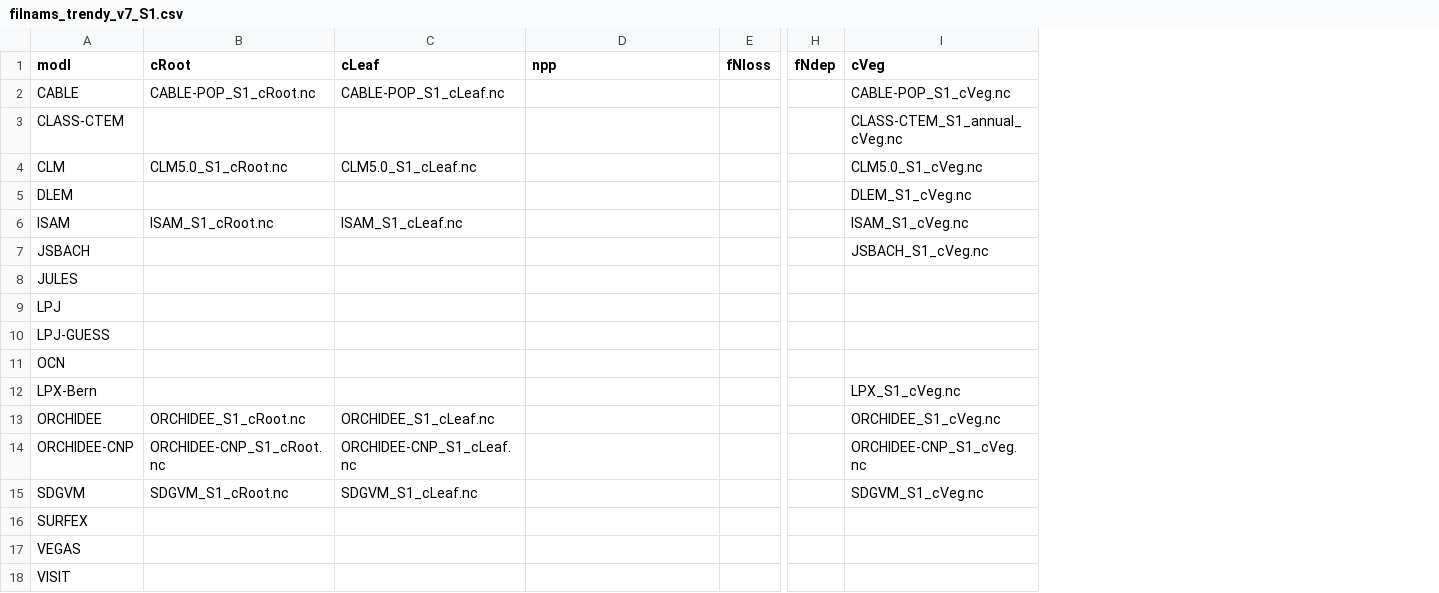
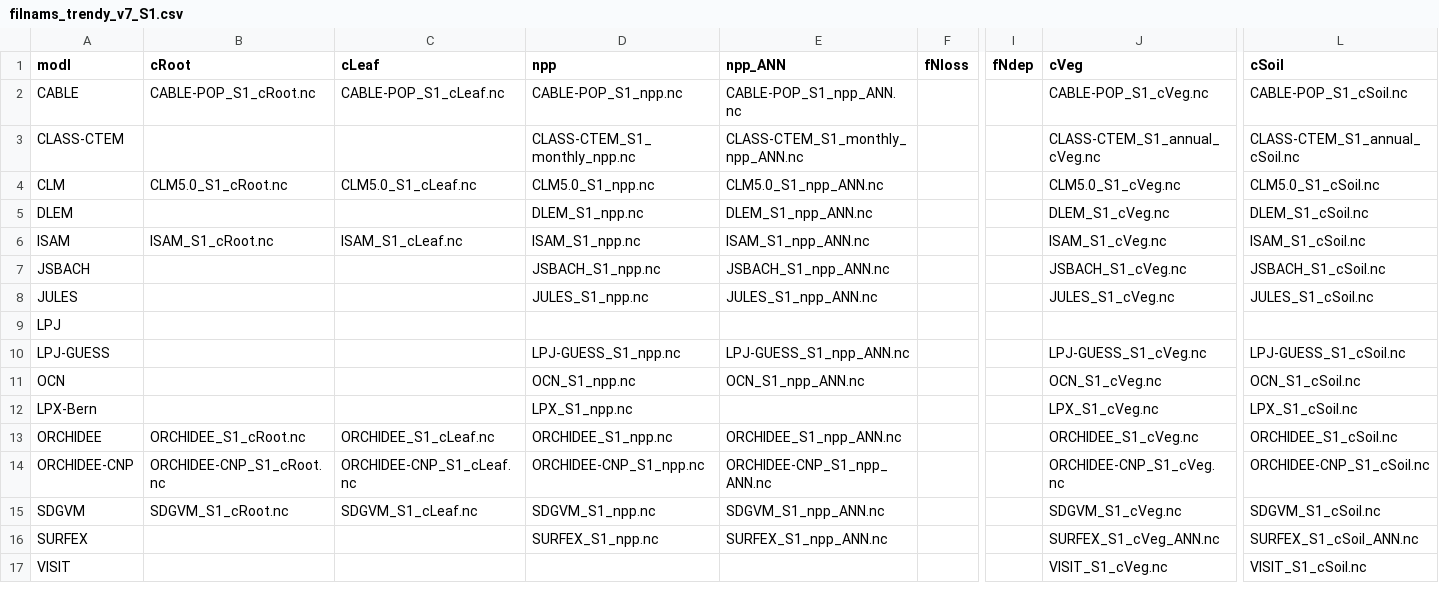
Before and after one commit to stineb/dgvm_analyses, a CSV file: filnams_trendy_v7_S1.csv, drawn as a sheet; only a part is shown, gaps mark what is left out; removed rows and columns are numbered as before the commit, all else as after; rows hold the shown columns only; the diff names each change by its address in the sheet, - before the commit and + after, or states it on an @@ line.

```diff
--- a/filnams_trendy_v7_S1.csv
+++ b/filnams_trendy_v7_S1.csv
+column E (npp_ANN), rows 2-16: CABLE-POP_S1_npp_ANN.nc | CLASS-CTEM_S1_monthly_npp_ANN.nc | CLM5.0_S1_npp_ANN.nc | DLEM_S1_npp_ANN.nc | ISAM_S1_npp_ANN.nc | JSBACH_S1_npp_ANN.nc | JULES_S1_npp_ANN.nc |  | LPJ-GUESS_S1_npp_ANN.nc | OCN_S1_npp_ANN.nc |  | ORCHIDEE_S1_npp_ANN.nc | ORCHIDEE-CNP_S1_npp_ANN.nc | SDGVM_S1_npp_ANN.nc | SURFEX_S1_npp_ANN.nc
+column L (cSoil), rows 2-17: CABLE-POP_S1_cSoil.nc | CLASS-CTEM_S1_annual_cSoil.nc | CLM5.0_S1_cSoil.nc | DLEM_S1_cSoil.nc | ISAM_S1_cSoil.nc | JSBACH_S1_cSoil.nc | JULES_S1_cSoil.nc |  | LPJ-GUESS_S1_cSoil.nc | OCN_S1_cSoil.nc | LPX_S1_cSoil.nc | ORCHIDEE_S1_cSoil.nc | ORCHIDEE-CNP_S1_cSoil.nc | SDGVM_S1_cSoil.nc | SURFEX_S1_cSoil_ANN.nc | VISIT_S1_cSoil.nc
-D2 (npp): (empty)
+D2 (npp): CABLE-POP_S1_npp.nc
-D3 (npp): (empty)
+D3 (npp): CLASS-CTEM_S1_monthly_npp.nc
-D4 (npp): (empty)
+D4 (npp): CLM5.0_S1_npp.nc
-D5 (npp): (empty)
+D5 (npp): DLEM_S1_npp.nc
-D6 (npp): (empty)
+D6 (npp): ISAM_S1_npp.nc
-D7 (npp): (empty)
+D7 (npp): JSBACH_S1_npp.nc
-D8 (npp): (empty)
+D8 (npp): JULES_S1_npp.nc
-J8 (cVeg): (empty)
+J8 (cVeg): JULES_S1_cVeg.nc
-D10 (npp): (empty)
+D10 (npp): LPJ-GUESS_S1_npp.nc
-J10 (cVeg): (empty)
+J10 (cVeg): LPJ-GUESS_S1_cVeg.nc
-D11 (npp): (empty)
+D11 (npp): OCN_S1_npp.nc
-J11 (cVeg): (empty)
+J11 (cVeg): OCN_S1_cVeg.nc
-D12 (npp): (empty)
+D12 (npp): LPX_S1_npp.nc
-D13 (npp): (empty)
+D13 (npp): ORCHIDEE_S1_npp.nc
-D14 (npp): (empty)
+D14 (npp): ORCHIDEE-CNP_S1_npp.nc
-D15 (npp): (empty)
+D15 (npp): SDGVM_S1_npp.nc
-D16 (npp): (empty)
+D16 (npp): SURFEX_S1_npp.nc
-J16 (cVeg): (empty)
+J16 (cVeg): SURFEX_S1_cVeg_ANN.nc
-row 17: VEGAS
-J17 (cVeg): (empty)
+J17 (cVeg): VISIT_S1_cVeg.nc
```
Also changed, not shown: 5 other files.
